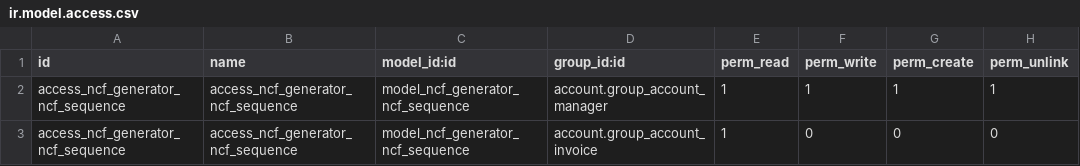
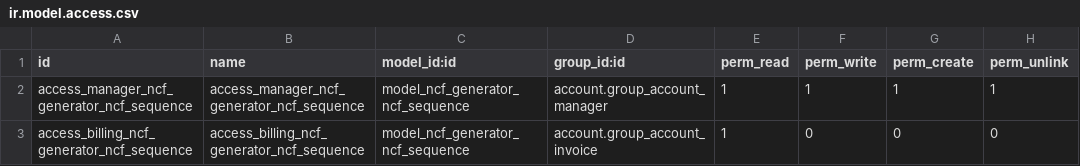
Before and after one commit to ipexdr/odoo, a CSV file: accounting/ncf_generator/security/ir.model.access.csv, drawn as a sheet.

Commit message:
[FIX] Access rules same ID

```diff
--- a/accounting/ncf_generator/security/ir.model.access.csv
+++ b/accounting/ncf_generator/security/ir.model.access.csv
@@ -1,3 +1,3 @@
 id,name,model_id:id,group_id:id,perm_read,perm_write,perm_create,perm_unlink
-access_ncf_generator_ncf_sequence,access_ncf_generator_ncf_sequence,model_ncf_generator_ncf_sequence,account.group_account_manager,1,1,1,1
-access_ncf_generator_ncf_sequence,access_ncf_generator_ncf_sequence,model_ncf_generator_ncf_sequence,account.group_account_invoice,1,0,0,0
+access_manager_ncf_generator_ncf_sequence,access_manager_ncf_generator_ncf_sequence,model_ncf_generator_ncf_sequence,account.group_account_manager,1,1,1,1
+access_billing_ncf_generator_ncf_sequence,access_billing_ncf_generator_ncf_sequence,model_ncf_generator_ncf_sequence,account.group_account_invoice,1,0,0,0
```
